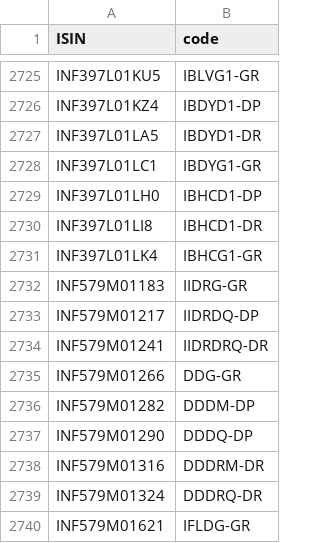
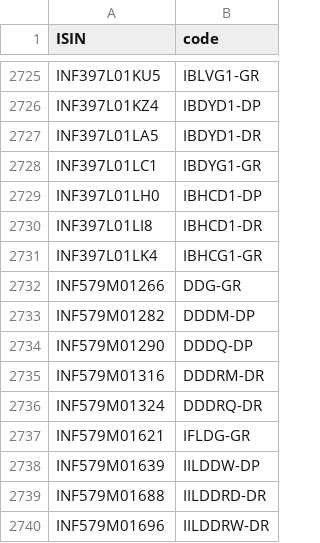
Before and after one commit to captn3m0/kuvera-mutual-funds-lookup, a CSV file: data.csv, drawn as a sheet; only a part is shown, gaps mark what is left out; the shorter side is filled out with more unchanged rows.

```diff
--- a/data.csv
+++ b/data.csv
@@ -2731,5 +2731,2 @@ ISIN,code
 "INF397L01LK4","IBHCG1-GR"
-"INF579M01183","IIDRG-GR"
-"INF579M01217","IIDRDQ-DP"
-"INF579M01241","IIDRDRQ-DR"
 "INF579M01266","DDG-GR"
```
